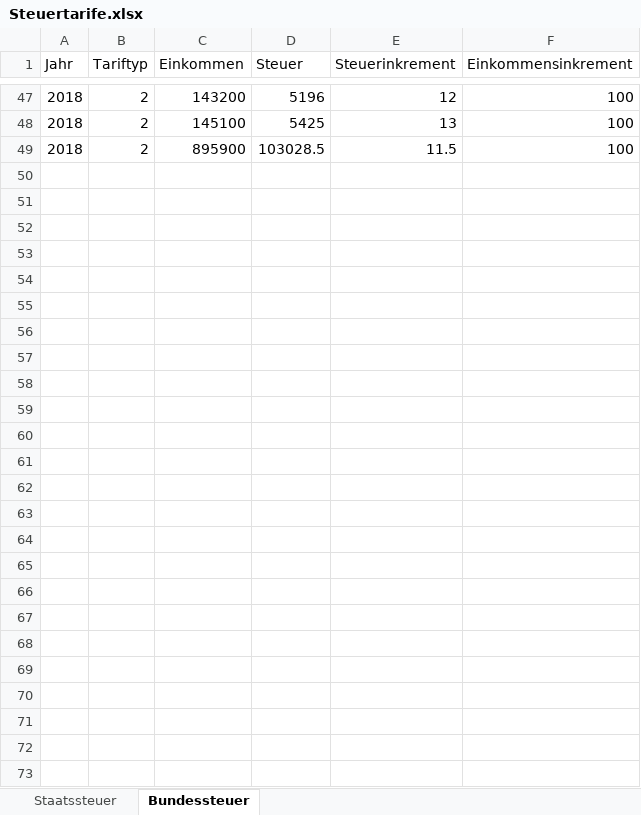
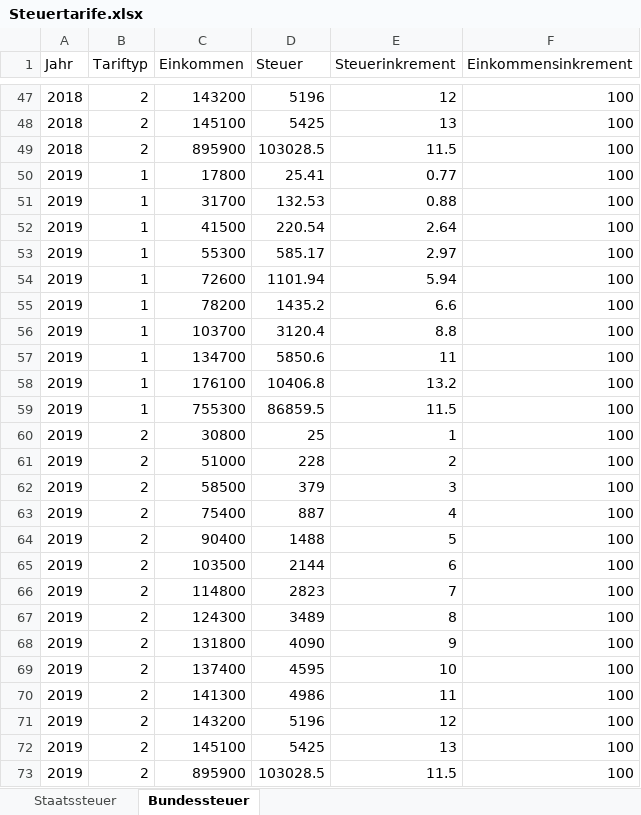
Before and after one commit to dniggeler/PensionTools, an Excel workbook: data/Steuertarife.xlsx, sheet Bundessteuer, drawn as a sheet; only a part is shown, gaps mark what is left out; values as stored, in another font and other column widths than the file's, no borders; the diff names each change by its address in the sheet, - before the commit and + after, or states it on an @@ line.

```diff
--- a/data/Steuertarife.xlsx (sheet Bundessteuer)
+++ b/data/Steuertarife.xlsx (sheet Bundessteuer)
+row 50: 2019 | 1 | 17800 | 25.41 | 0.77 | 100
+row 51: 2019 | 1 | 31700 | 132.53 | 0.88 | 100
+row 52: 2019 | 1 | 41500 | 220.54 | 2.64 | 100
+row 53: 2019 | 1 | 55300 | 585.17 | 2.97 | 100
+row 54: 2019 | 1 | 72600 | 1101.94 | 5.94 | 100
+row 55: 2019 | 1 | 78200 | 1435.2 | 6.6 | 100
+row 56: 2019 | 1 | 103700 | 3120.4 | 8.8 | 100
+row 57: 2019 | 1 | 134700 | 5850.6 | 11 | 100
+row 58: 2019 | 1 | 176100 | 10406.8 | 13.2 | 100
+row 59: 2019 | 1 | 755300 | 86859.5 | 11.5 | 100
+row 60: 2019 | 2 | 30800 | 25 | 1 | 100
+row 61: 2019 | 2 | 51000 | 228 | 2 | 100
+row 62: 2019 | 2 | 58500 | 379 | 3 | 100
+row 63: 2019 | 2 | 75400 | 887 | 4 | 100
+row 64: 2019 | 2 | 90400 | 1488 | 5 | 100
+row 65: 2019 | 2 | 103500 | 2144 | 6 | 100
+row 66: 2019 | 2 | 114800 | 2823 | 7 | 100
+row 67: 2019 | 2 | 124300 | 3489 | 8 | 100
+row 68: 2019 | 2 | 131800 | 4090 | 9 | 100
+row 69: 2019 | 2 | 137400 | 4595 | 10 | 100
+row 70: 2019 | 2 | 141300 | 4986 | 11 | 100
+row 71: 2019 | 2 | 143200 | 5196 | 12 | 100
+row 72: 2019 | 2 | 145100 | 5425 | 13 | 100
+row 73: 2019 | 2 | 895900 | 103028.5 | 11.5 | 100
```
Also changed, not shown: sheet Staatssteuer, 1 other file.
